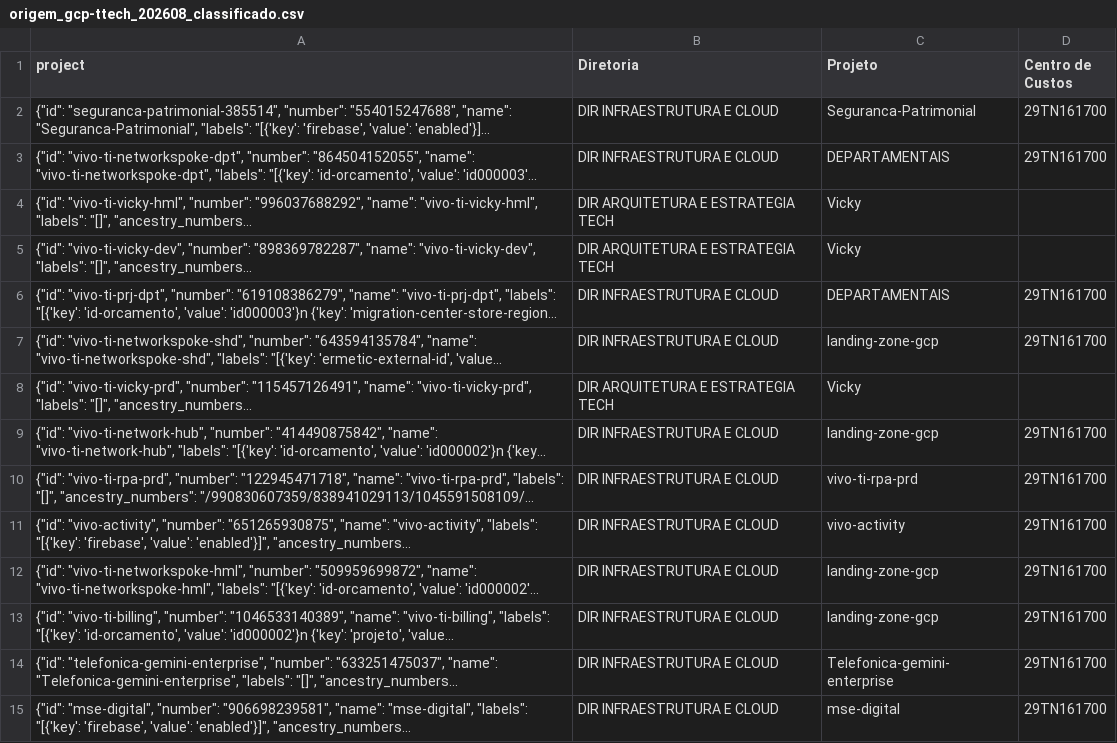
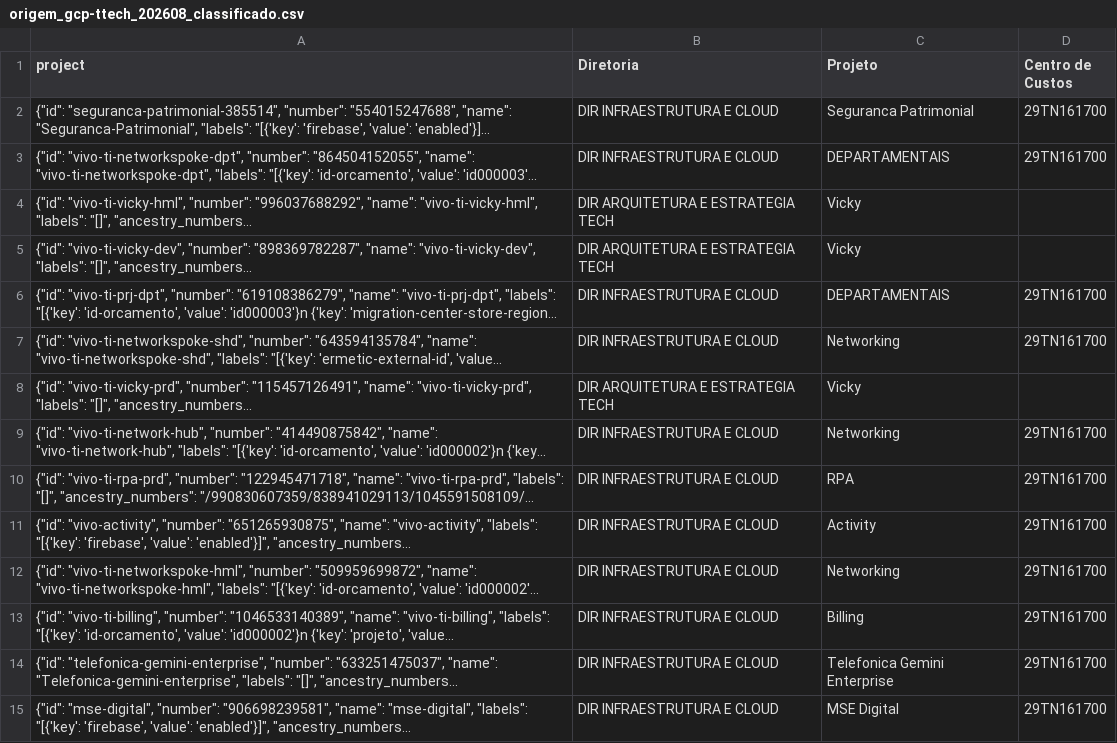
Before and after one commit to fbenatti/finbase, a CSV file: origem_gcp-ttech_202608_classificado.csv, drawn as a sheet; only a part is shown; long unchanged cells end in …; the diff covers the shown part only; the diff names each change by its address in the sheet, - before the commit and + after, or states it on an @@ line.

```diff
--- a/origem_gcp-ttech_202608_classificado.csv
+++ b/origem_gcp-ttech_202608_classificado.csv
-C2 (Projeto): Seguranca-Patrimonial
+C2 (Projeto): Seguranca Patrimonial
-C7 (Projeto): landing-zone-gcp
+C7 (Projeto): Networking
-C9 (Projeto): landing-zone-gcp
+C9 (Projeto): Networking
-C10 (Projeto): vivo-ti-rpa-prd
+C10 (Projeto): RPA
-C11 (Projeto): vivo-activity
+C11 (Projeto): Activity
-C12 (Projeto): landing-zone-gcp
+C12 (Projeto): Networking
-C13 (Projeto): landing-zone-gcp
+C13 (Projeto): Billing
-C14 (Projeto): Telefonica-gemini-enterprise
+C14 (Projeto): Telefonica Gemini Enterprise
-C15 (Projeto): mse-digital
+C15 (Projeto): MSE Digital
```
Also changed, not shown: 31 edited cells elsewhere in this file, 58 other files.
